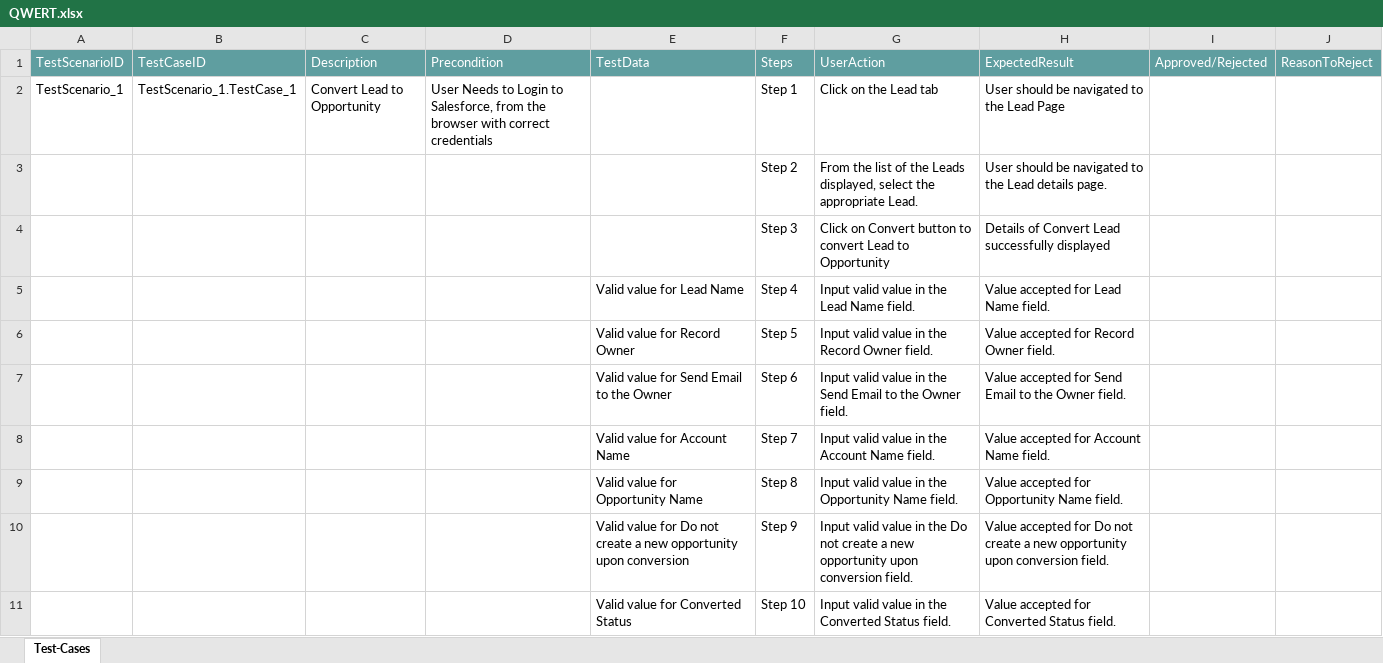
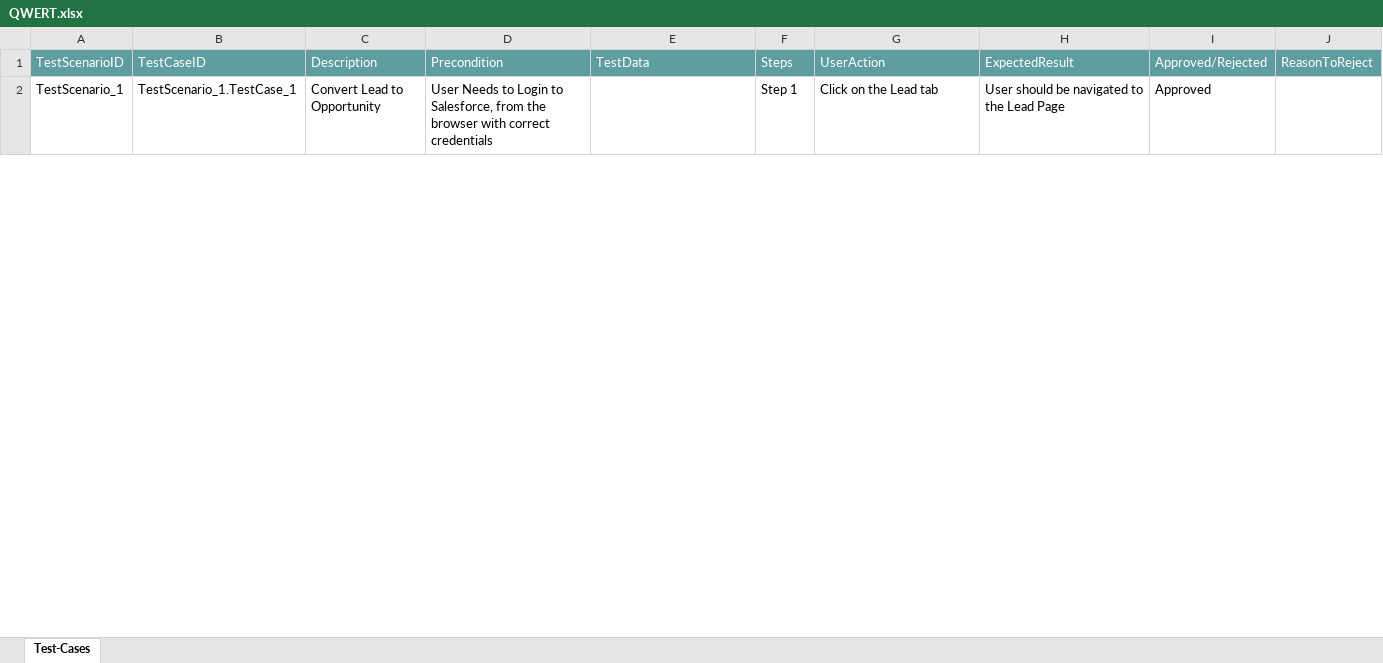
Before and after one commit to ShaikMohamedIrfan/Atif_Retest, an Excel workbook: QWERT.xlsx, sheet Test-Cases, drawn as a sheet; only a part is shown; values as stored, in another font and other column widths than the file's, no borders; table styles not drawn; the diff covers the shown part only; the diff names each change by its address in the sheet, - before the commit and + after, or states it on an @@ line.

Commit message:
Update QWERT.xlsx

```diff
--- a/QWERT.xlsx (sheet Test-Cases)
+++ b/QWERT.xlsx (sheet Test-Cases)
-I2: (empty)
+I2: Approved
@@ row 3 hidden:  |  |  |  |  | Step 2 | From the list of the Leads displayed, select the appropriate Lead. | User should be navigated to the Lead details page. @@
@@ row 4 hidden:  |  |  |  |  | Step 3 | Click on Convert button to convert Lead to Opportunity | Details of Convert Lead successfully displayed @@
@@ row 5 hidden:  |  |  |  | Valid value for Lead Name | Step 4 | Input valid value in the Lead Name field. | Value accepted for Lead Name field. @@
@@ row 6 hidden:  |  |  |  | Valid value for Record Owner | Step 5 | Input valid value in the Record Owner field. | Value accepted for Record Owner field. @@
@@ row 7 hidden:  |  |  |  | Valid value for Send Email to the Owner | Step 6 | Input valid value in the Send Email to the Owner field. | Value accepted for Send Email to the Owner field. @@
@@ row 8 hidden:  |  |  |  | Valid value for Account Name | Step 7 | Input valid value in the Account Name field. | Value accepted for Account Name field. @@
@@ row 9 hidden:  |  |  |  | Valid value for Opportunity Name | Step 8 | Input valid value in the Opportunity Name field. | Value accepted for Opportunity Name field. @@
@@ row 10 hidden:  |  |  |  | Valid value for Do not create a new opportunity upon conversion | Step 9 | Input valid value in the Do not create a new opportunity upon conversion field. | Value accepted for Do not create a new opportunity upon conversion field. @@
@@ row 11 hidden:  |  |  |  | Valid value for Converted Status | Step 10 | Input valid value in the Converted Status field. | Value accepted for Converted Status field. @@
```
Also changed, not shown: 74 hidden or unhidden rows and 10 edited cells elsewhere in this sheet.
